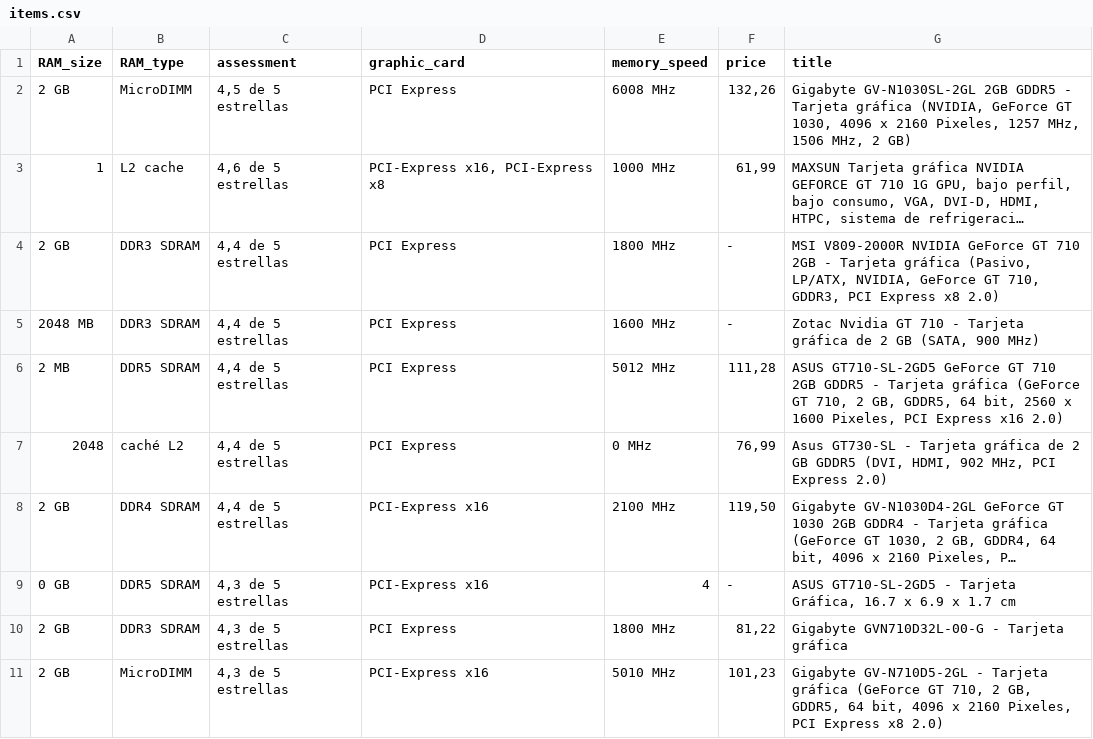
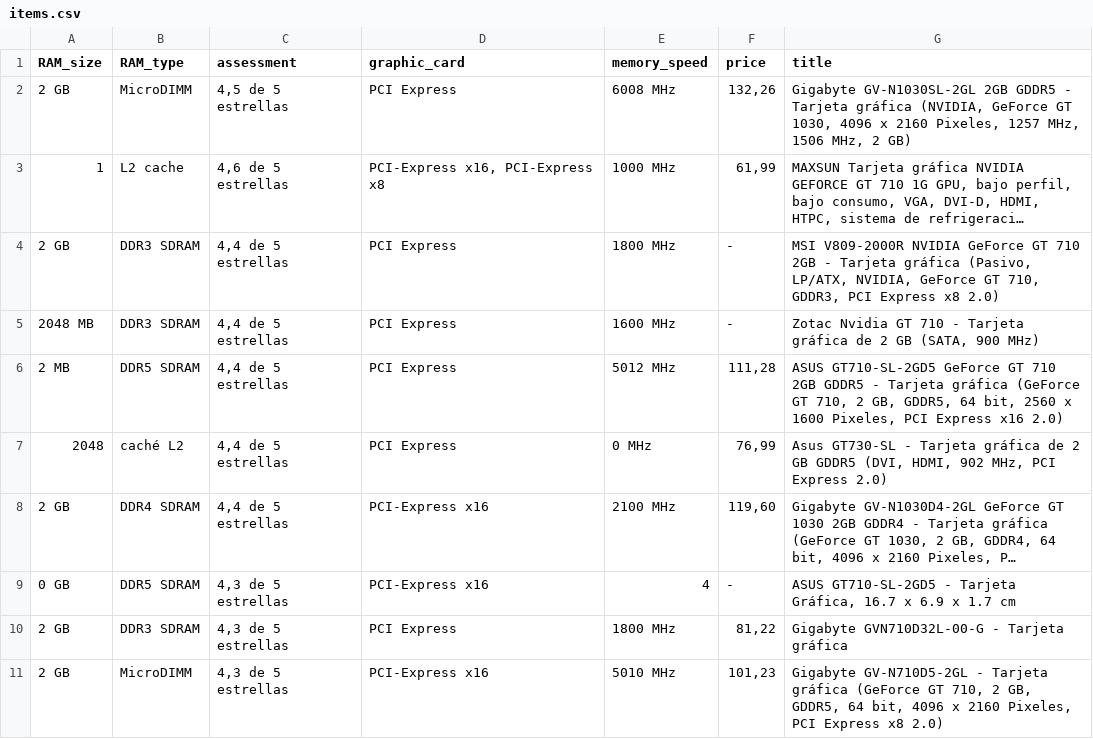
Before and after one commit to misanchz98/AmazonWebScraping, a CSV file: amazon_scraper/items.csv, drawn as a sheet; long unchanged cells end in …; the diff names each change by its address in the sheet, - before the commit and + after, or states it on an @@ line.

```diff
--- a/amazon_scraper/items.csv
+++ b/amazon_scraper/items.csv
-F8 (price): 119,50
+F8 (price): 119,60
```
Also changed, not shown: 1 other file.
